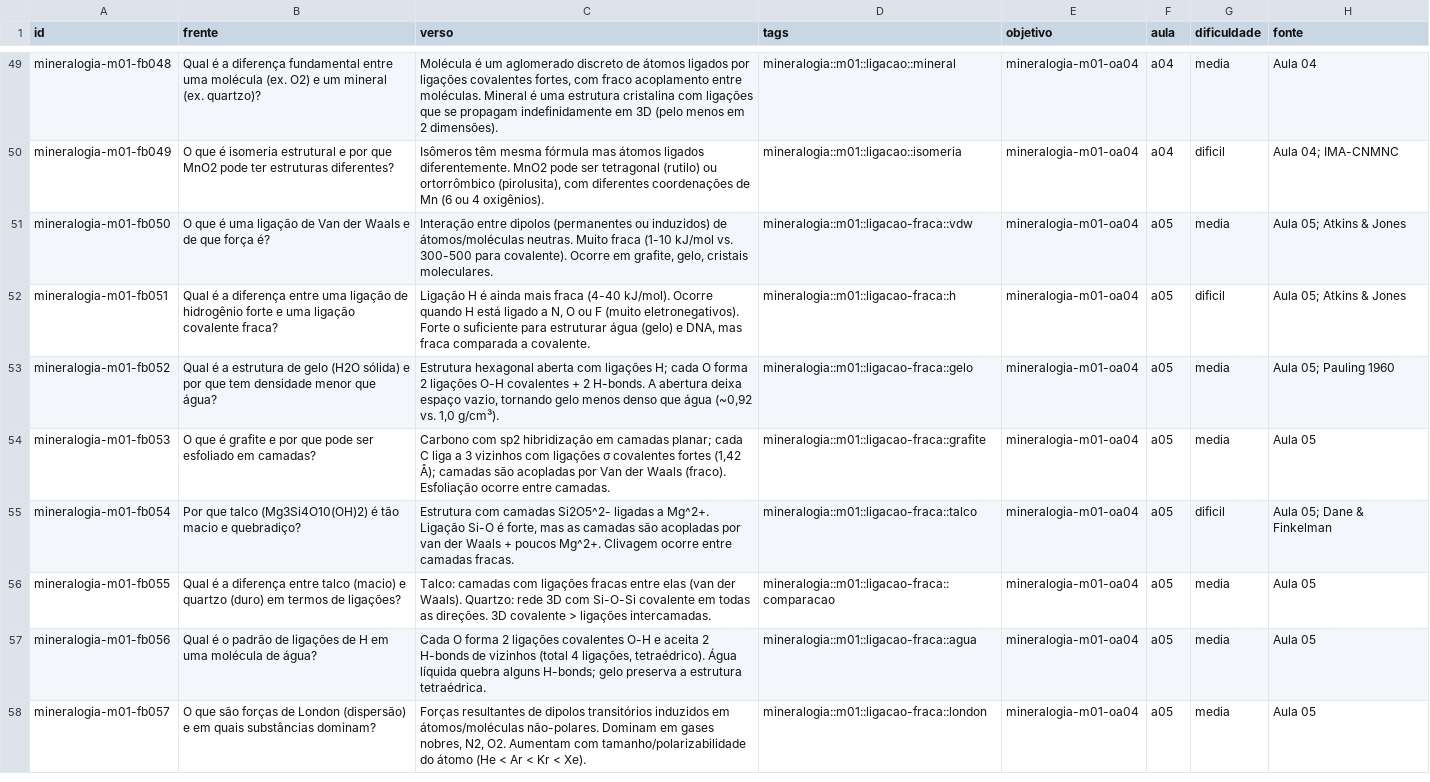
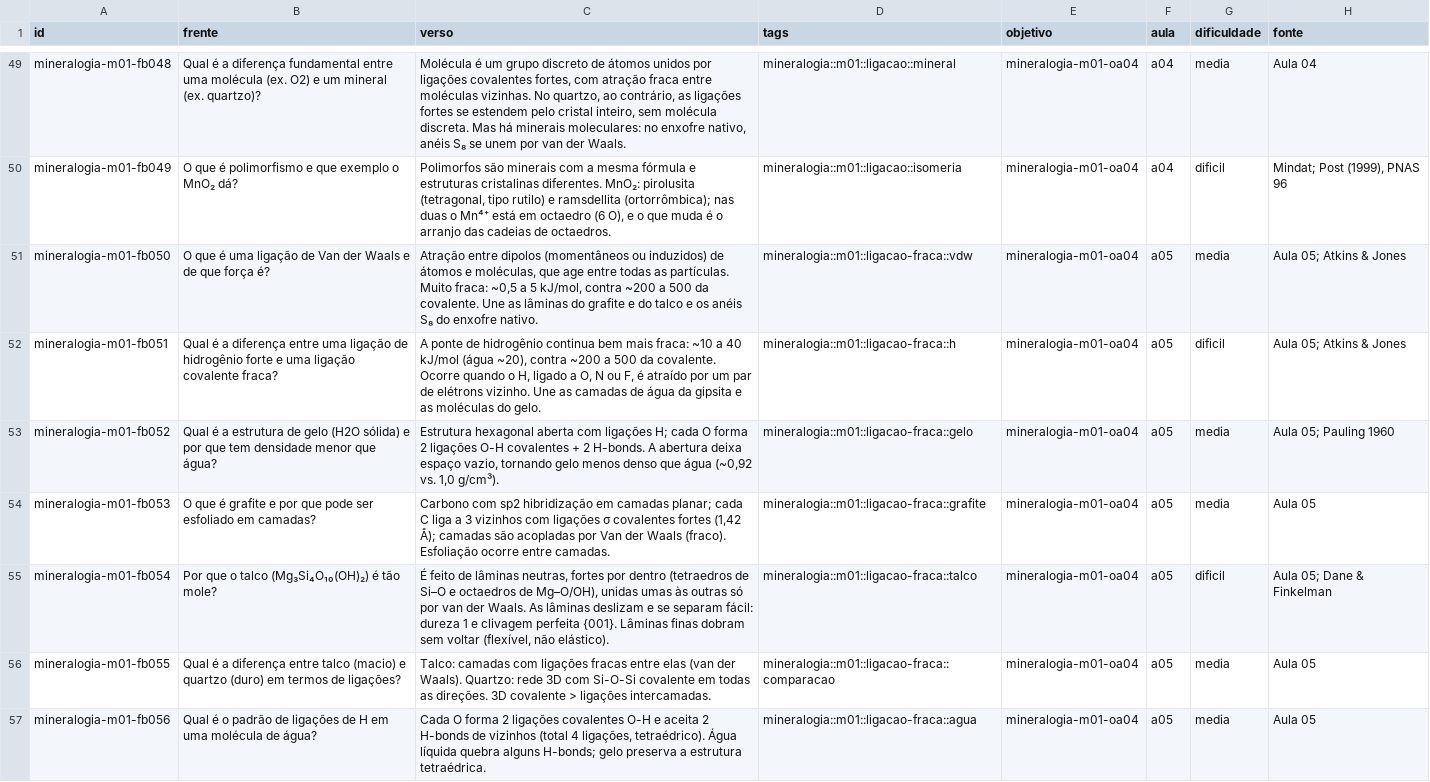
Before and after one commit to felipeferreirads/.cursos, a CSV file: curso-mineralogia/01-fundamentos-quimicos/01-fundamentos-quimicos-flashcards-basic.csv, drawn as a sheet; only a part is shown, gaps mark what is left out; the shorter side is filled out with more unchanged rows; the diff covers the shown part only.

```diff
--- a/curso-mineralogia/01-fundamentos-quimicos/01-fundamentos-quimicos-flashcards-basic.csv
+++ b/curso-mineralogia/01-fundamentos-quimicos/01-fundamentos-quimicos-flashcards-basic.csv
@@ -49,8 +49,8 @@
-"mineralogia-m01-fb048";"Qual é a diferença fundamental entre uma molécula (ex. O2) e um mineral (ex. quartzo)?";"Molécula é um aglomerado discreto de átomos ligados por ligações covalentes fortes, com fraco acoplamento entre moléculas. Mineral é uma estrutura cristalina com ligações que se propagam indefinidamente em 3D (pelo menos em 2 dimensões).";"mineralogia::m01::ligacao::mineral";"mineralogia-m01-oa04";"a04";"media";"Aula 04"
-"mineralogia-m01-fb049";"O que é isomeria estrutural e por que MnO2 pode ter estruturas diferentes?";"Isômeros têm mesma fórmula mas átomos ligados diferentemente. MnO2 pode ser tetragonal (rutilo) ou ortorrômbico (pirolusita), com diferentes coordenações de Mn (6 ou 4 oxigênios).";"mineralogia::m01::ligacao::isomeria";"mineralogia-m01-oa04";"a04";"dificil";"Aula 04; IMA-CNMNC"
-"mineralogia-m01-fb050";"O que é uma ligação de Van der Waals e de que força é?";"Interação entre dipolos (permanentes ou induzidos) de átomos/moléculas neutras. Muito fraca (1-10 kJ/mol vs. 300-500 para covalente). Ocorre em grafite, gelo, cristais moleculares.";"mineralogia::m01::ligacao-fraca::vdw";"mineralogia-m01-oa04";"a05";"media";"Aula 05; Atkins & Jones"
-"mineralogia-m01-fb051";"Qual é a diferença entre uma ligação de hidrogênio forte e uma ligação covalente fraca?";"Ligação H é ainda mais fraca (4-40 kJ/mol). Ocorre quando H está ligado a N, O ou F (muito eletronegativos). Forte o suficiente para estruturar água (gelo) e DNA, mas fraca comparada a covalente.";"mineralogia::m01::ligacao-fraca::h";"mineralogia-m01-oa04";"a05";"dificil";"Aula 05; Atkins & Jones"
+"mineralogia-m01-fb048";"Qual é a diferença fundamental entre uma molécula (ex. O2) e um mineral (ex. quartzo)?";"Molécula é um grupo discreto de átomos unidos por ligações covalentes fortes, com atração fraca entre moléculas vizinhas. No quartzo, ao contrário, as ligações fortes se estendem pelo cristal inteiro, sem molécula discreta. Mas há minerais moleculares: no enxofre nativo, anéis S₈ se unem por van der Waals.";"mineralogia::m01::ligacao::mineral";"mineralogia-m01-oa04";"a04";"media";"Aula 04"
+"mineralogia-m01-fb049";"O que é polimorfismo e que exemplo o MnO₂ dá?";"Polimorfos são minerais com a mesma fórmula e estruturas cristalinas diferentes. MnO₂: pirolusita (tetragonal, tipo rutilo) e ramsdellita (ortorrômbica); nas duas o Mn⁴⁺ está em octaedro (6 O), e o que muda é o arranjo das cadeias de octaedros.";"mineralogia::m01::ligacao::isomeria";"mineralogia-m01-oa04";"a04";"dificil";"Mindat; Post (1999), PNAS 96"
+"mineralogia-m01-fb050";"O que é uma ligação de Van der Waals e de que força é?";"Atração entre dipolos (momentâneos ou induzidos) de átomos e moléculas, que age entre todas as partículas. Muito fraca: ~0,5 a 5 kJ/mol, contra ~200 a 500 da covalente. Une as lâminas do grafite e do talco e os anéis S₈ do enxofre nativo.";"mineralogia::m01::ligacao-fraca::vdw";"mineralogia-m01-oa04";"a05";"media";"Aula 05; Atkins & Jones"
+"mineralogia-m01-fb051";"Qual é a diferença entre uma ligação de hidrogênio forte e uma ligação covalente fraca?";"A ponte de hidrogênio continua bem mais fraca: ~10 a 40 kJ/mol (água ~20), contra ~200 a 500 da covalente. Ocorre quando o H, ligado a O, N ou F, é atraído por um par de elétrons vizinho. Une as camadas de água da gipsita e as moléculas do gelo.";"mineralogia::m01::ligacao-fraca::h";"mineralogia-m01-oa04";"a05";"dificil";"Aula 05; Atkins & Jones"
 "mineralogia-m01-fb052";"Qual é a estrutura de gelo (H2O sólida) e por que tem densidade menor que água?";"Estrutura hexagonal aberta com ligações H; cada O forma 2 ligações O-H covalentes + 2 H-bonds. A abertura deixa espaço vazio, tornando gelo menos denso que água (~0,92 vs. 1,0 g/cm³).";"mineralogia::m01::ligacao-fraca::gelo";"mineralogia-m01-oa04";"a05";"media";"Aula 05; Pauling 1960"
 "mineralogia-m01-fb053";"O que é grafite e por que pode ser esfoliado em camadas?";"Carbono com sp2 hibridização em camadas planar; cada C liga a 3 vizinhos com ligações σ covalentes fortes (1,42 Å); camadas são acopladas por Van der Waals (fraco). Esfoliação ocorre entre camadas.";"mineralogia::m01::ligacao-fraca::grafite";"mineralogia-m01-oa04";"a05";"media";"Aula 05"
-"mineralogia-m01-fb054";"Por que talco (Mg3Si4O10(OH)2) é tão macio e quebradiço?";"Estrutura com camadas Si2O5^2- ligadas a Mg^2+. Ligação Si-O é forte, mas as camadas são acopladas por van der Waals + poucos Mg^2+. Clivagem ocorre entre camadas fracas.";"mineralogia::m01::ligacao-fraca::talco";"mineralogia-m01-oa04";"a05";"dificil";"Aula 05; Dane & Finkelman"
+"mineralogia-m01-fb054";"Por que o talco (Mg₃Si₄O₁₀(OH)₂) é tão mole?";"É feito de lâminas neutras, fortes por dentro (tetraedros de Si–O e octaedros de Mg–O/OH), unidas umas às outras só por van der Waals. As lâminas deslizam e se separam fácil: dureza 1 e clivagem perfeita {001}. Lâminas finas dobram sem voltar (flexível, não elástico).";"mineralogia::m01::ligacao-fraca::talco";"mineralogia-m01-oa04";"a05";"dificil";"Aula 05; Dane & Finkelman"
 "mineralogia-m01-fb055";"Qual é a diferença entre talco (macio) e quartzo (duro) em termos de ligações?";"Talco: camadas com ligações fracas entre elas (van der Waals). Quartzo: rede 3D com Si-O-Si covalente em todas as direções. 3D covalente > ligações intercamadas.";"mineralogia::m01::ligacao-fraca::comparacao";"mineralogia-m01-oa04";"a05";"media";"Aula 05"
```
Also changed, not shown: 39 edited cells elsewhere in this file, curso-mineralogia/01-fundamentos-quimicos/01-fundamentos-quimicos-flashcards-cloze.csv, 11 other files.
